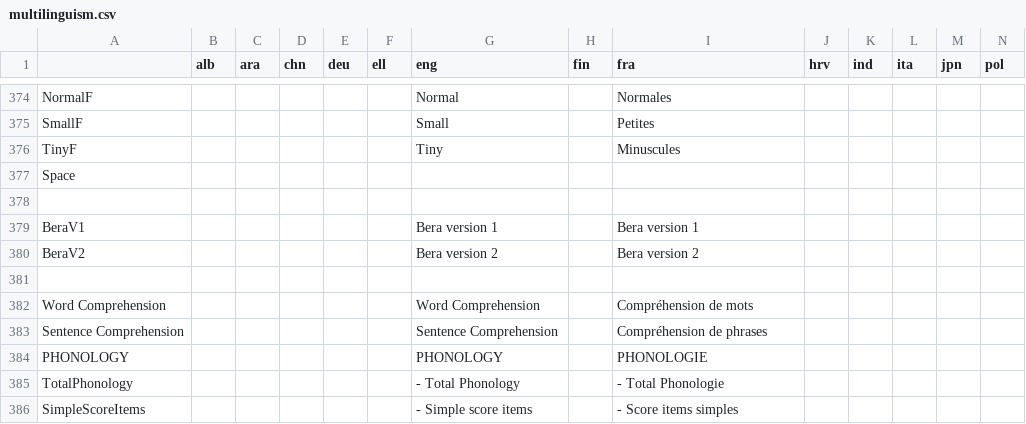
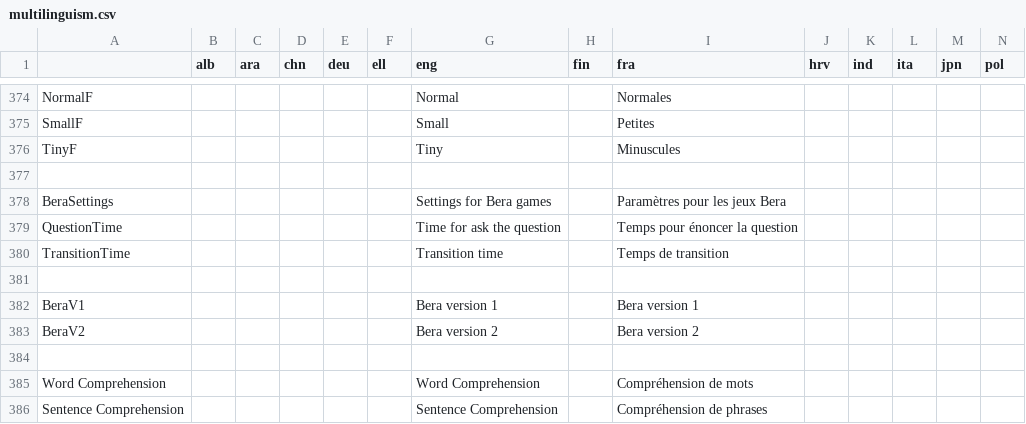
Before and after one commit to Karine-Benhaimi/GazePlay, a CSV file: gazeplay-core/src/main/resources/data/multilinguism/multilinguism.csv, drawn as a sheet; only a part is shown, gaps mark what is left out; the shorter side is filled out with more unchanged rows; rows hold the shown columns only; the diff names each change by its address in the sheet, - before the commit and + after, or states it on an @@ line.

Commit message:
add parameter settings

```diff
--- a/gazeplay-core/src/main/resources/data/multilinguism/multilinguism.csv
+++ b/gazeplay-core/src/main/resources/data/multilinguism/multilinguism.csv
-A377: Space
+A377: (empty)
+row 378: BeraSettings |  |  |  |  |  | Settings for Bera games |  | Paramètres pour les jeux Bera
+row 379: QuestionTime |  |  |  |  |  | Time for ask the question |  | Temps pour énoncer la question
+row 380: TransitionTime |  |  |  |  |  | Transition time |  | Temps de transition
```
Also changed, not shown: 3 other files.
